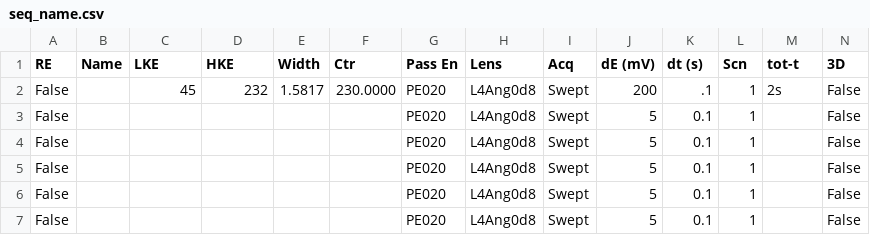
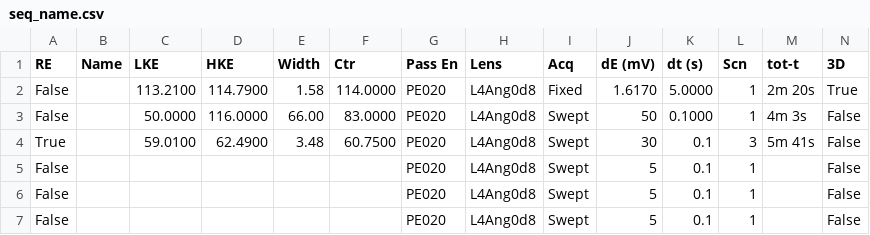
Before and after one commit to NSLS2/esm-arpes-profile-collection, a CSV file: startup/MBS_seq/seq_name.csv, drawn as a sheet; only a part is shown; removed rows and columns are numbered as before the commit, all else as after; rows hold the shown columns only; the diff names each change by its address in the sheet, - before the commit and + after, or states it on an @@ line.

```diff
--- a/startup/MBS_seq/seq_name.csv
+++ b/startup/MBS_seq/seq_name.csv
+row 2: False |  | 113.2100 | 114.7900 | 1.58 | 114.0000 | PE020 | L4Ang0d8 | Fixed | 1.6170 | 5.0000 | 1 | 2m 20s | True
-C3 (LKE): 45
+C3 (LKE): 50.0000
-D3 (HKE): 232
+D3 (HKE): 116.0000
-E3 (Width): 1.5817
+E3 (Width): 66.00
-F3 (Ctr): 230.0000
+F3 (Ctr): 83.0000
-J3 (dE (mV)): 200
+J3 (dE (mV)): 50
-K3 (dt (s)): .1
+K3 (dt (s)): 0.1000
-M3 (tot-t): 2s
+M3 (tot-t): 4m 3s
-row 3: False |  |  |  |  |  | PE020 | L4Ang0d8 | Swept | 5 | 0.1 | 1 |  | False
-row 4: False |  |  |  |  |  | PE020 | L4Ang0d8 | Swept | 5 | 0.1 | 1 |  | False
+row 4: True |  | 59.0100 | 62.4900 | 3.48 | 60.7500 | PE020 | L4Ang0d8 | Swept | 30 | 0.1 | 3 | 5m 41s | False
```
Also changed, not shown: 1 other file.
